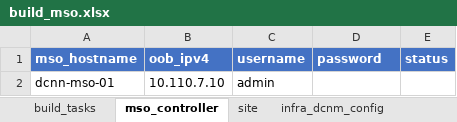
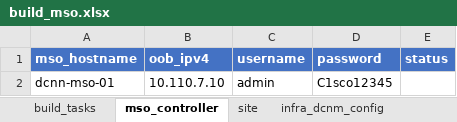
Before and after one commit to cassiolange/ansible_ndo_dcnm, an Excel workbook: build_mso.xlsx, sheet mso_controller, drawn as a sheet; values as stored, in another font and other column widths than the file's, no borders; table styles not drawn; the diff names each change by its address in the sheet, - before the commit and + after, or states it on an @@ line.

```diff
--- a/build_mso.xlsx (sheet mso_controller)
+++ b/build_mso.xlsx (sheet mso_controller)
-D2 (password): (empty)
+D2 (password): C1sco12345
```
Also changed, not shown: 7 other files.
